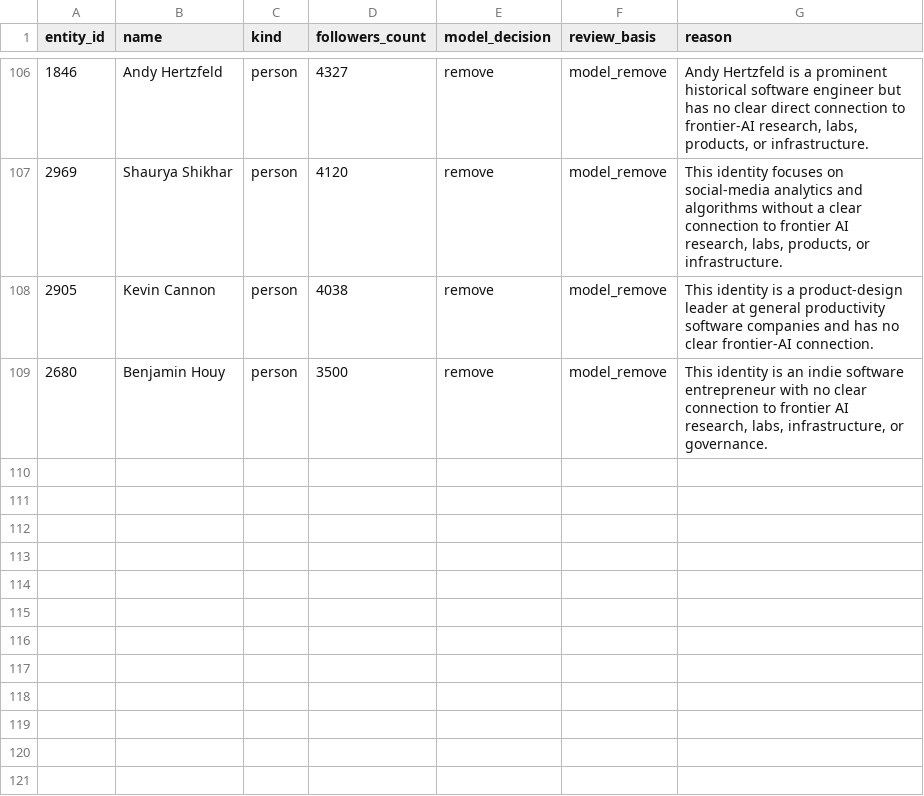
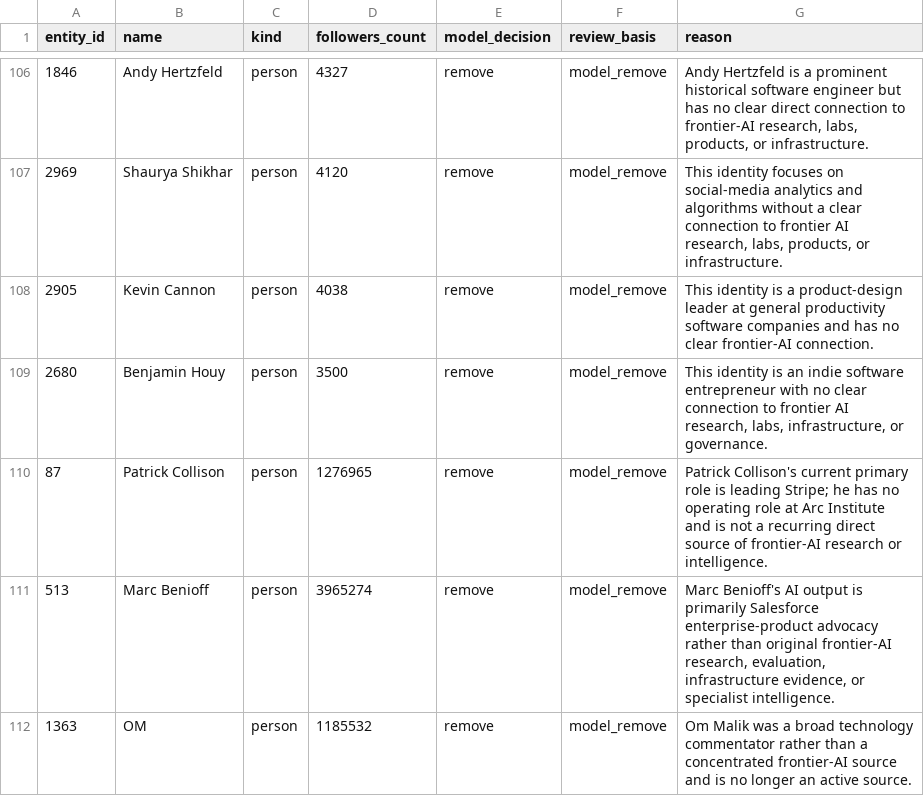
Before and after one commit to AdithyanI/frontier-lab-intelligence, a CSV file: data/registry/relevance-removals.csv, drawn as a sheet; only a part is shown, gaps mark what is left out.

```diff
--- a/data/registry/relevance-removals.csv
+++ b/data/registry/relevance-removals.csv
@@ -109 +109,4 @@ entity_id,name,kind,followers_count,model_decision,review_basis,reason
 2680,"Benjamin Houy",person,3500,remove,model_remove,"This identity is an indie software entrepreneur with no clear connection to frontier AI research, labs, infrastructure, or governance."
+87,"Patrick Collison",person,1276965,remove,model_remove,"Patrick Collison's current primary role is leading Stripe; he has no operating role at Arc Institute and is not a recurring direct source of frontier-AI research or intelligence."
+513,"Marc Benioff",person,3965274,remove,model_remove,"Marc Benioff's AI output is primarily Salesforce enterprise-product advocacy rather than original frontier-AI research, evaluation, infrastructure evidence, or specialist intelligence."
+1363,OM,person,1185532,remove,model_remove,"Om Malik was a broad technology commentator rather than a concentrated frontier-AI source and is no longer an active source."
```
Also changed, not shown: 8 other files.
